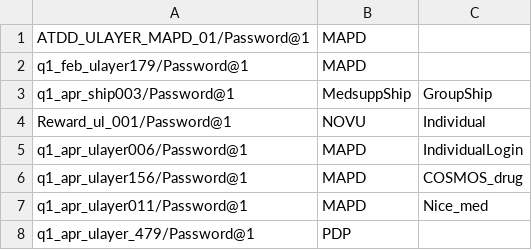
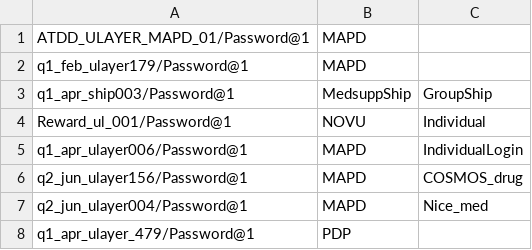
Before and after one commit to swati13oct/MnR, a CSV file: cukesatdd/src/main/resources/database/AMP-Member-Type.csv, drawn as a sheet.

```diff
--- a/cukesatdd/src/main/resources/database/AMP-Member-Type.csv
+++ b/cukesatdd/src/main/resources/database/AMP-Member-Type.csv
@@ -5,4 +5,4 @@ Reward_ul_001/Password@1,NOVU,Individual
 q1_apr_ulayer006/Password@1,MAPD,IndividualLogin
-q1_apr_ulayer156/Password@1,MAPD,COSMOS_drug
-q1_apr_ulayer011/Password@1,MAPD,Nice_med
+q2_jun_ulayer156/Password@1,MAPD,COSMOS_drug
+q2_jun_ulayer004/Password@1,MAPD,Nice_med
 q1_apr_ulayer_479/Password@1,PDP,
```
Also changed, not shown: cukesatdd/src/main/resources/database/UMS-Member-Type.csv, cukesatdd/src/main/resources/database/mass-registration.csv, 8 other files.
